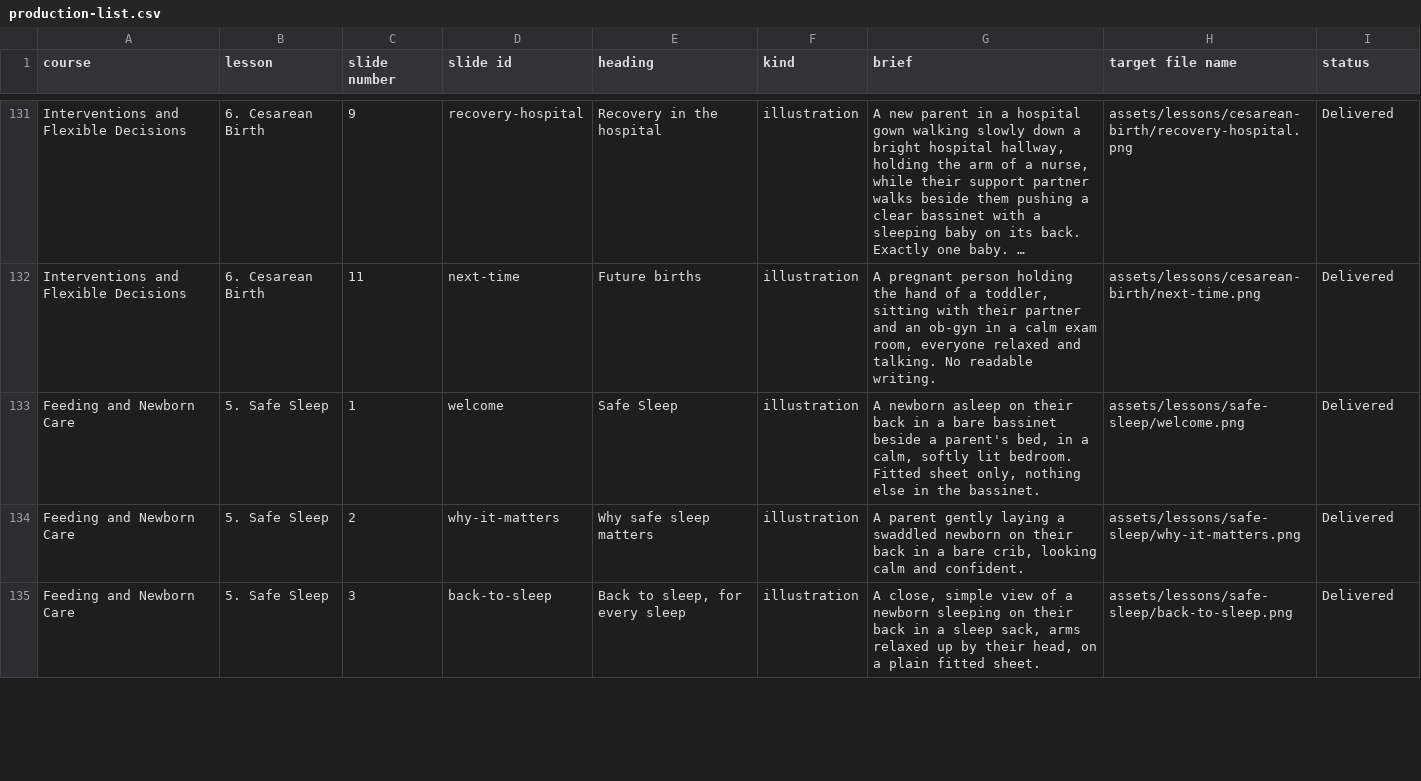
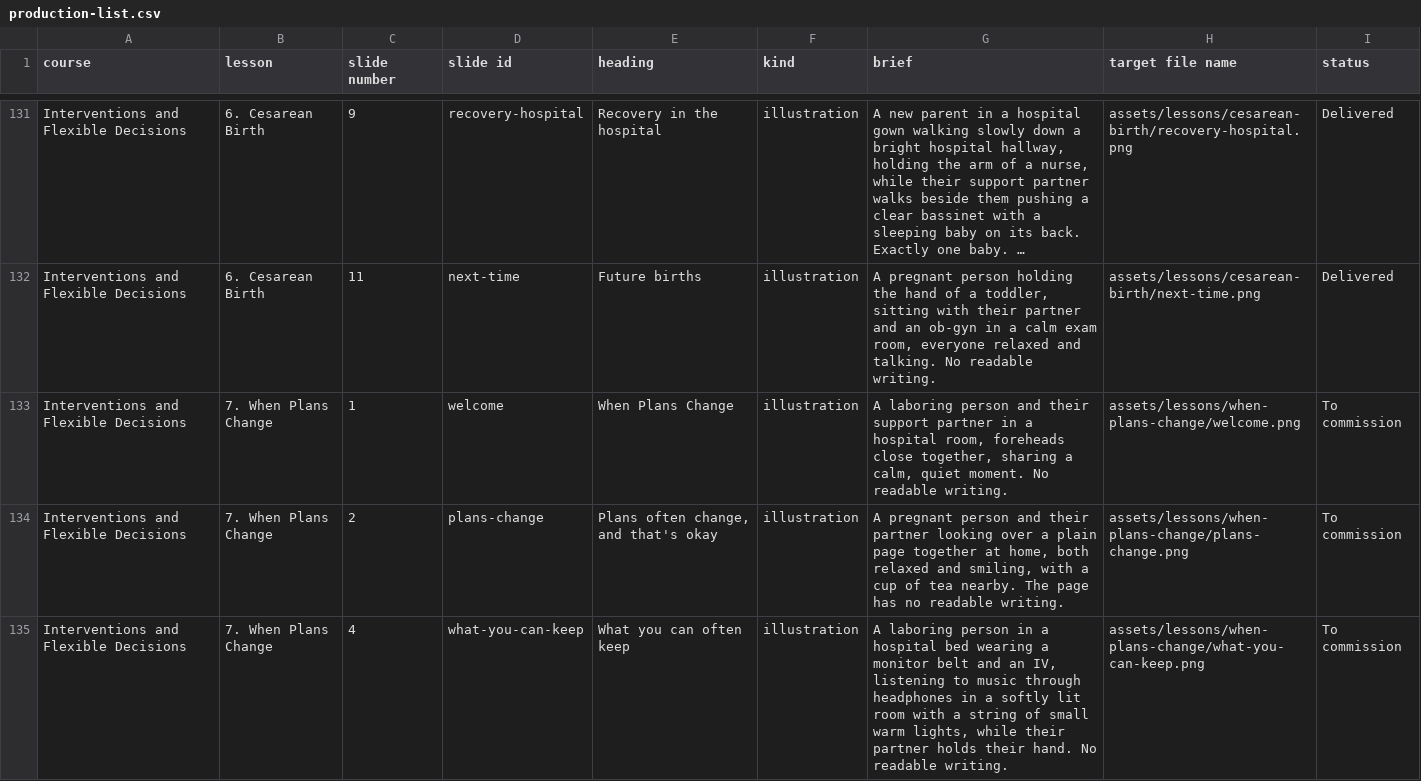
Before and after one commit to brkurtz312/BabyReady, a CSV file: docs/media/production-list.csv, drawn as a sheet; only a part is shown, gaps mark what is left out; the shorter side is filled out with more unchanged rows; long unchanged cells end in …; the diff covers the shown part only; the diff names each change by its address in the sheet, - before the commit and + after, or states it on an @@ line.

```diff
--- a/docs/media/production-list.csv
+++ b/docs/media/production-list.csv
+row 133: Interventions and Flexible Decisions | 7. When Plans Change | 1 | welcome | When Plans Change | illustration | A laboring person and their support partner in a hospital room, foreheads close together, sharing a calm, quiet moment. No readable writing. | assets/lessons/when-plans-change/welcome.png | To commission
+row 134: Interventions and Flexible Decisions | 7. When Plans Change | 2 | plans-change | Plans often change, and that's okay | illustration | A pregnant person and their partner looking over a plain page together at home, both relaxed and smiling, with a cup of tea nearby. The page has no readable writing. | assets/lessons/when-plans-change/plans-change.png | To commission
+row 135: Interventions and Flexible Decisions | 7. When Plans Change | 4 | what-you-can-keep | What you can often keep | illustration | A laboring person in a hospital bed wearing a monitor belt and an IV, listening to music through headphones in a softly lit room with a string of small warm lights, while their partner holds their hand. No readable writing. | assets/lessons/when-plans-change/what-you-can-keep.png | To commission
```
Also changed, not shown: 2 added rows elsewhere in this file, 3 other files.
